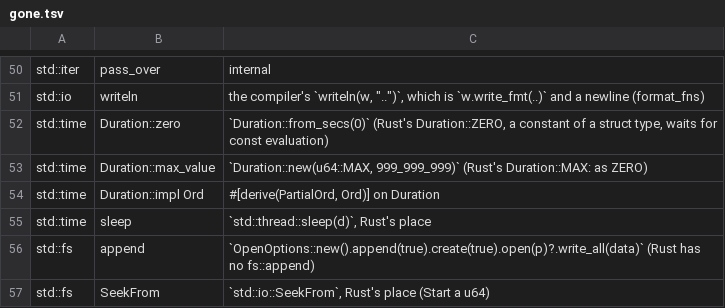
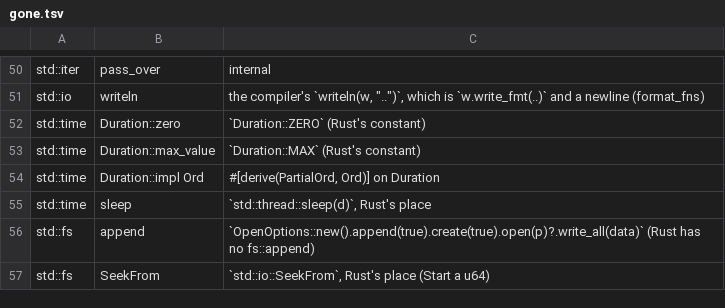
Before and after one commit to magniff/vole, a TSV file: compiler/std2/gone.tsv, drawn as a sheet; only a part is shown, gaps mark what is left out.

Commit message:
std2: Duration's constants, TryReserveError at std::collections, the adapters' constructors, std::sys for a terminal program
- Duration::ZERO, MAX, SECOND, MILLISECOND, MICROSECOND, NANOSECOND
  (gone.tsv's rows for zero and max_value name them).
- TryReserveError is defined in std::collections, where Rust has it;
  std::alloc re-exports it for the containers and the programs that name
  it there.
- The iterator adapters' `new` is pub(crate): Iterator's methods, in the
  parent module, call them (E0624 with no exemption for std).
- tests/run/std2_sys_tty: termios, poll, read, write, isatty, the
  window's size and kill, what examples/openhtop asks of std::sys.

```diff
--- a/compiler/std2/gone.tsv
+++ b/compiler/std2/gone.tsv
@@ -51,4 +51,4 @@ std::iter	pass_over	internal
 std::io	writeln	the compiler's `writeln(w, "..")`, which is `w.write_fmt(..)` and a newline (format_fns)
-std::time	Duration::zero	`Duration::from_secs(0)` (Rust's Duration::ZERO, a constant of a struct type, waits for const evaluation)
-std::time	Duration::max_value	`Duration::new(u64::MAX, 999_999_999)` (Rust's Duration::MAX: as ZERO)
+std::time	Duration::zero	`Duration::ZERO` (Rust's constant)
+std::time	Duration::max_value	`Duration::MAX` (Rust's constant)
 std::time	Duration::impl Ord	#[derive(PartialOrd, Ord)] on Duration
```
Also changed, not shown: compiler/std2/checklist.tsv, 9 other files.
